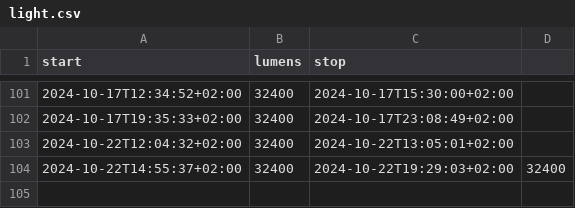
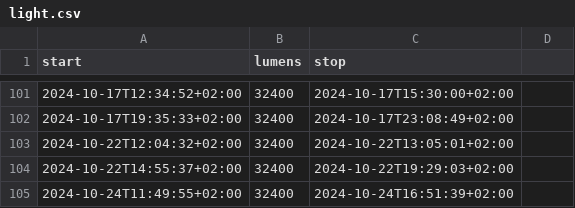
Before and after one commit to niplav/niplav.github.io, a CSV file: data/light.csv, drawn as a sheet; only a part is shown, gaps mark what is left out.

```diff
--- a/data/light.csv
+++ b/data/light.csv
@@ -103,2 +103,3 @@ start,lumens,stop
 2024-10-22T12:04:32+02:00,32400,2024-10-22T13:05:01+02:00
-2024-10-22T14:55:37+02:00,32400,2024-10-22T19:29:03+02:00,32400,
+2024-10-22T14:55:37+02:00,32400,2024-10-22T19:29:03+02:00
+2024-10-24T11:49:55+02:00,32400,2024-10-24T16:51:39+02:00
```
Also changed, not shown: data/meditations.csv, data/mental.csv, 10 other files.
